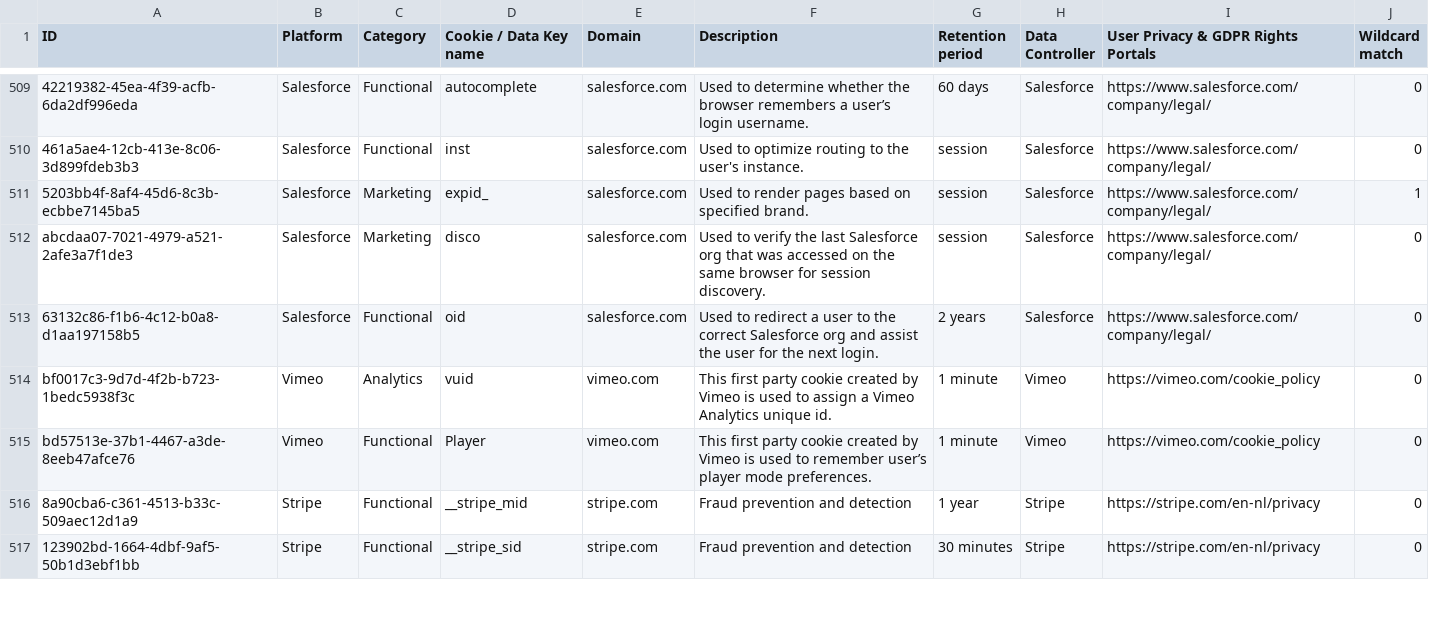
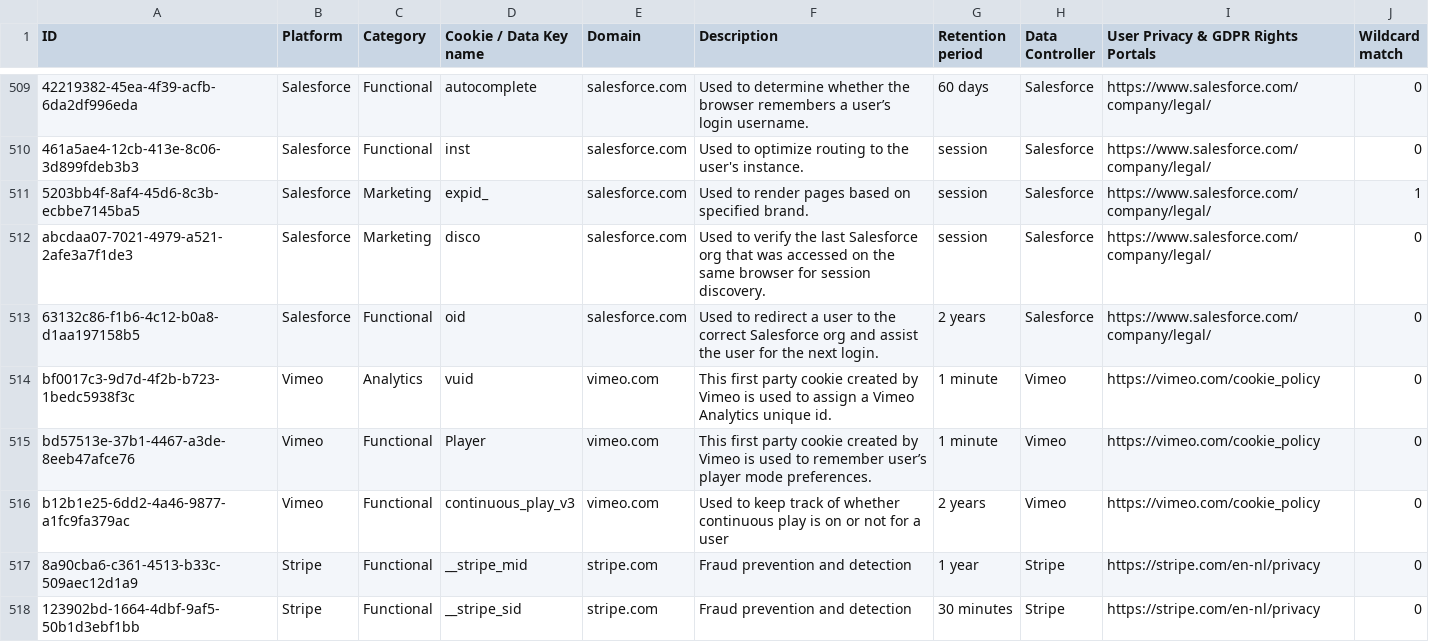
Before and after one commit to jkwakman/Open-Cookie-Database, a CSV file: open-cookie-database.csv, drawn as a sheet; only a part is shown, gaps mark what is left out; the diff names each change by its address in the sheet, - before the commit and + after, or states it on an @@ line.

Commit message:
Added vimeo cookie

```diff
--- a/open-cookie-database.csv
+++ b/open-cookie-database.csv
+row 516: b12b1e25-6dd2-4a46-9877-a1fc9fa379ac | Vimeo | Functional | continuous_play_v3 | vimeo.com | Used to keep track of whether continuous play is on or not for a user | 2 years | Vimeo | https://vimeo.com/cookie_policy | 0
```
